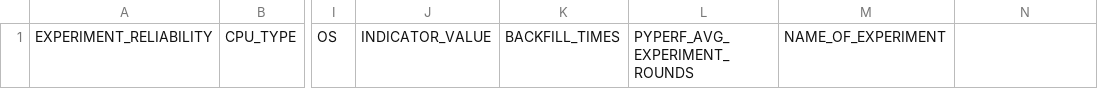
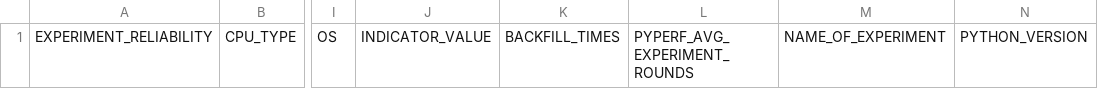
Before and after one commit to Tada-Project/tada, a CSV file: experiment_data.csv, drawn as a sheet; only a part is shown, gaps mark what is left out; the diff names each change by its address in the sheet, - before the commit and + after, or states it on an @@ line.

Commit message:
Finished almost all data recording

```diff
--- a/experiment_data.csv
+++ b/experiment_data.csv
-N1: (empty)
+N1: PYTHON_VERSION
```
Also changed, not shown: 3 other files.
